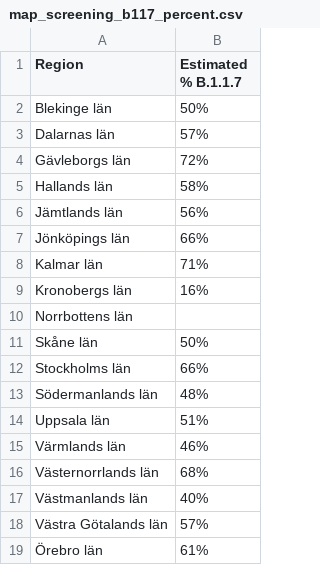
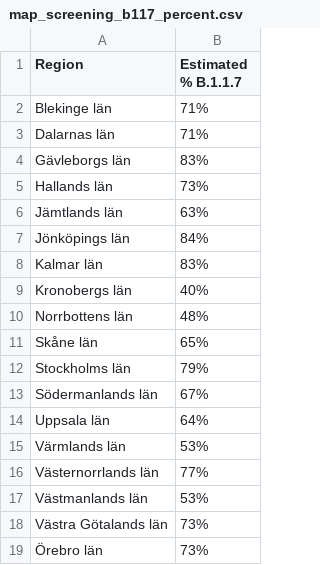
Before and after one commit to covidxix/csvdata, a CSV file: map_screening_b117_percent.csv, drawn as a sheet.

Commit message:
week 10

```diff
--- a/map_screening_b117_percent.csv
+++ b/map_screening_b117_percent.csv
@@ -1,19 +1,19 @@
 Region,Estimated % B.1.1.7
-Blekinge län,50%
-Dalarnas län,57%
-Gävleborgs län,72%
-Hallands län,58%
-Jämtlands län,56%
-Jönköpings län,66%
-Kalmar län,71%
-Kronobergs län,16%
-Norrbottens län,
-Skåne län,50%
-Stockholms län,66%
-Södermanlands län,48%
-Uppsala län,51%
-Värmlands län,46%
-Västernorrlands län,68%
-Västmanlands län,40%
-Västra Götalands län,57%
-Örebro län,61%
+Blekinge län,71%
+Dalarnas län,71%
+Gävleborgs län,83%
+Hallands län,73%
+Jämtlands län,63%
+Jönköpings län,84%
+Kalmar län,83%
+Kronobergs län,40%
+Norrbottens län,48%
+Skåne län,65%
+Stockholms län,79%
+Södermanlands län,67%
+Uppsala län,64%
+Värmlands län,53%
+Västernorrlands län,77%
+Västmanlands län,53%
+Västra Götalands län,73%
+Örebro län,73%
```
